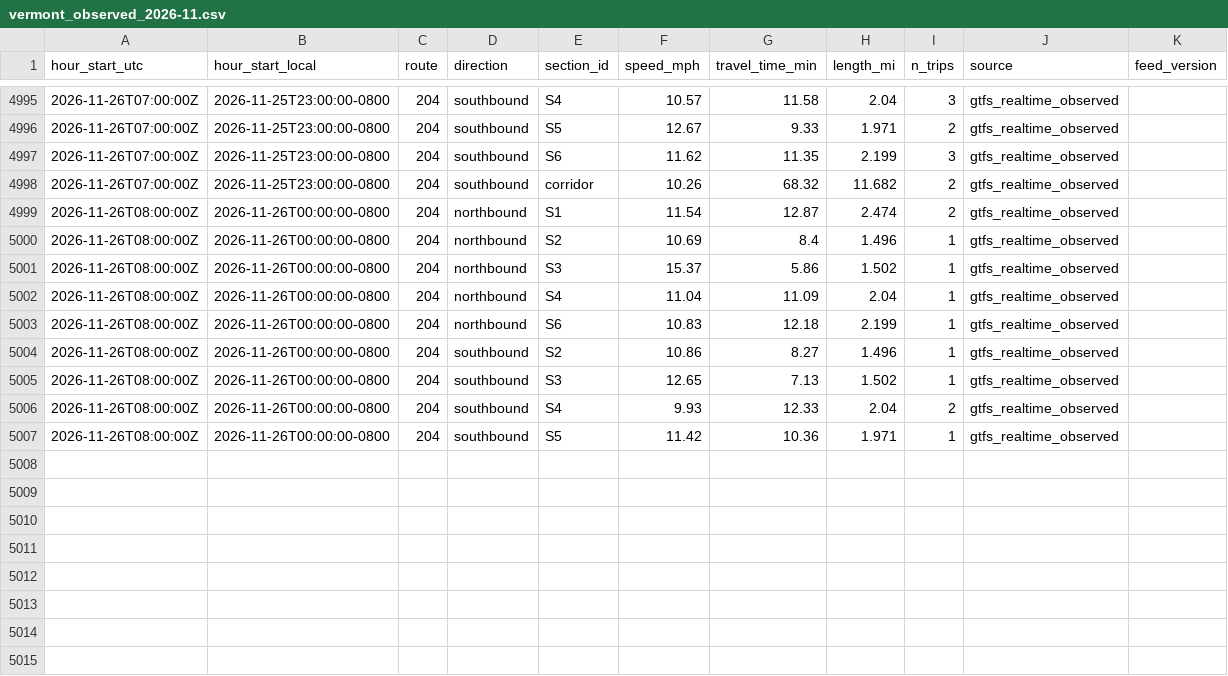
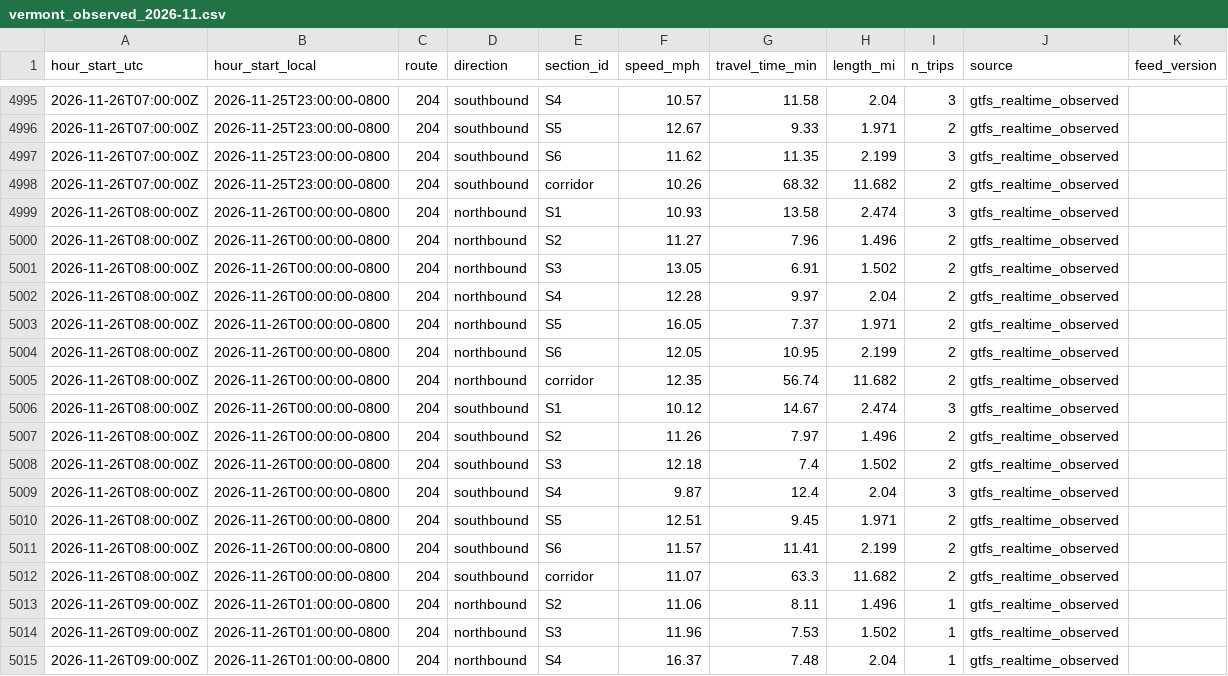
Before and after one commit to here/aviary, a CSV file: data/observed/vermont_observed_2026-11.csv, drawn as a sheet; only a part is shown, gaps mark what is left out; the diff covers the shown part only.

```diff
--- a/data/observed/vermont_observed_2026-11.csv
+++ b/data/observed/vermont_observed_2026-11.csv
@@ -4998,10 +4998,18 @@ hour_start_utc,hour_start_local,route,direction,section_id,speed_mph,travel_time
 2026-11-26T07:00:00Z,2026-11-25T23:00:00-0800,204,southbound,corridor,10.26,68.32,11.682,2,gtfs_realtime_observed,
-2026-11-26T08:00:00Z,2026-11-26T00:00:00-0800,204,northbound,S1,11.54,12.87,2.474,2,gtfs_realtime_observed,
-2026-11-26T08:00:00Z,2026-11-26T00:00:00-0800,204,northbound,S2,10.69,8.4,1.496,1,gtfs_realtime_observed,
-2026-11-26T08:00:00Z,2026-11-26T00:00:00-0800,204,northbound,S3,15.37,5.86,1.502,1,gtfs_realtime_observed,
-2026-11-26T08:00:00Z,2026-11-26T00:00:00-0800,204,northbound,S4,11.04,11.09,2.04,1,gtfs_realtime_observed,
-2026-11-26T08:00:00Z,2026-11-26T00:00:00-0800,204,northbound,S6,10.83,12.18,2.199,1,gtfs_realtime_observed,
-2026-11-26T08:00:00Z,2026-11-26T00:00:00-0800,204,southbound,S2,10.86,8.27,1.496,1,gtfs_realtime_observed,
-2026-11-26T08:00:00Z,2026-11-26T00:00:00-0800,204,southbound,S3,12.65,7.13,1.502,1,gtfs_realtime_observed,
-2026-11-26T08:00:00Z,2026-11-26T00:00:00-0800,204,southbound,S4,9.93,12.33,2.04,2,gtfs_realtime_observed,
-2026-11-26T08:00:00Z,2026-11-26T00:00:00-0800,204,southbound,S5,11.42,10.36,1.971,1,gtfs_realtime_observed,
+2026-11-26T08:00:00Z,2026-11-26T00:00:00-0800,204,northbound,S1,10.93,13.58,2.474,3,gtfs_realtime_observed,
+2026-11-26T08:00:00Z,2026-11-26T00:00:00-0800,204,northbound,S2,11.27,7.96,1.496,2,gtfs_realtime_observed,
+2026-11-26T08:00:00Z,2026-11-26T00:00:00-0800,204,northbound,S3,13.05,6.91,1.502,2,gtfs_realtime_observed,
+2026-11-26T08:00:00Z,2026-11-26T00:00:00-0800,204,northbound,S4,12.28,9.97,2.04,2,gtfs_realtime_observed,
+2026-11-26T08:00:00Z,2026-11-26T00:00:00-0800,204,northbound,S5,16.05,7.37,1.971,2,gtfs_realtime_observed,
+2026-11-26T08:00:00Z,2026-11-26T00:00:00-0800,204,northbound,S6,12.05,10.95,2.199,2,gtfs_realtime_observed,
+2026-11-26T08:00:00Z,2026-11-26T00:00:00-0800,204,northbound,corridor,12.35,56.74,11.682,2,gtfs_realtime_observed,
+2026-11-26T08:00:00Z,2026-11-26T00:00:00-0800,204,southbound,S1,10.12,14.67,2.474,3,gtfs_realtime_observed,
+2026-11-26T08:00:00Z,2026-11-26T00:00:00-0800,204,southbound,S2,11.26,7.97,1.496,2,gtfs_realtime_observed,
+2026-11-26T08:00:00Z,2026-11-26T00:00:00-0800,204,southbound,S3,12.18,7.4,1.502,2,gtfs_realtime_observed,
+2026-11-26T08:00:00Z,2026-11-26T00:00:00-0800,204,southbound,S4,9.87,12.4,2.04,3,gtfs_realtime_observed,
+2026-11-26T08:00:00Z,2026-11-26T00:00:00-0800,204,southbound,S5,12.51,9.45,1.971,2,gtfs_realtime_observed,
+2026-11-26T08:00:00Z,2026-11-26T00:00:00-0800,204,southbound,S6,11.57,11.41,2.199,2,gtfs_realtime_observed,
+2026-11-26T08:00:00Z,2026-11-26T00:00:00-0800,204,southbound,corridor,11.07,63.3,11.682,2,gtfs_realtime_observed,
+2026-11-26T09:00:00Z,2026-11-26T01:00:00-0800,204,northbound,S2,11.06,8.11,1.496,1,gtfs_realtime_observed,
+2026-11-26T09:00:00Z,2026-11-26T01:00:00-0800,204,northbound,S3,11.96,7.53,1.502,1,gtfs_realtime_observed,
+2026-11-26T09:00:00Z,2026-11-26T01:00:00-0800,204,northbound,S4,16.37,7.48,2.04,1,gtfs_realtime_observed,
```
Also changed, not shown: 9 added rows elsewhere in this file, data/corridors/fountain/traffic/fountain_traffic_2026-11.csv, data/corridors/sunset/observed/sunset_observed_2026-11.csv, 20 other files.
